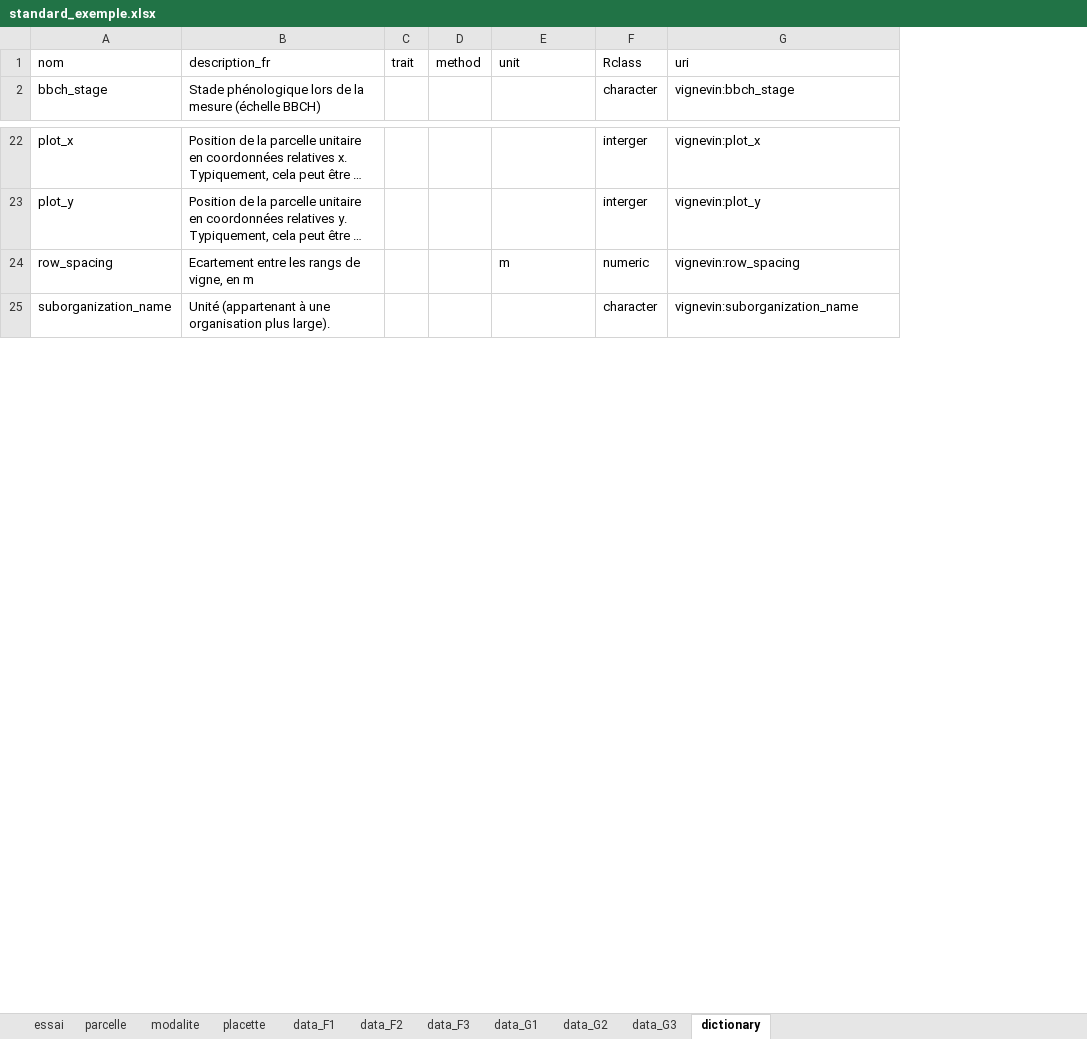
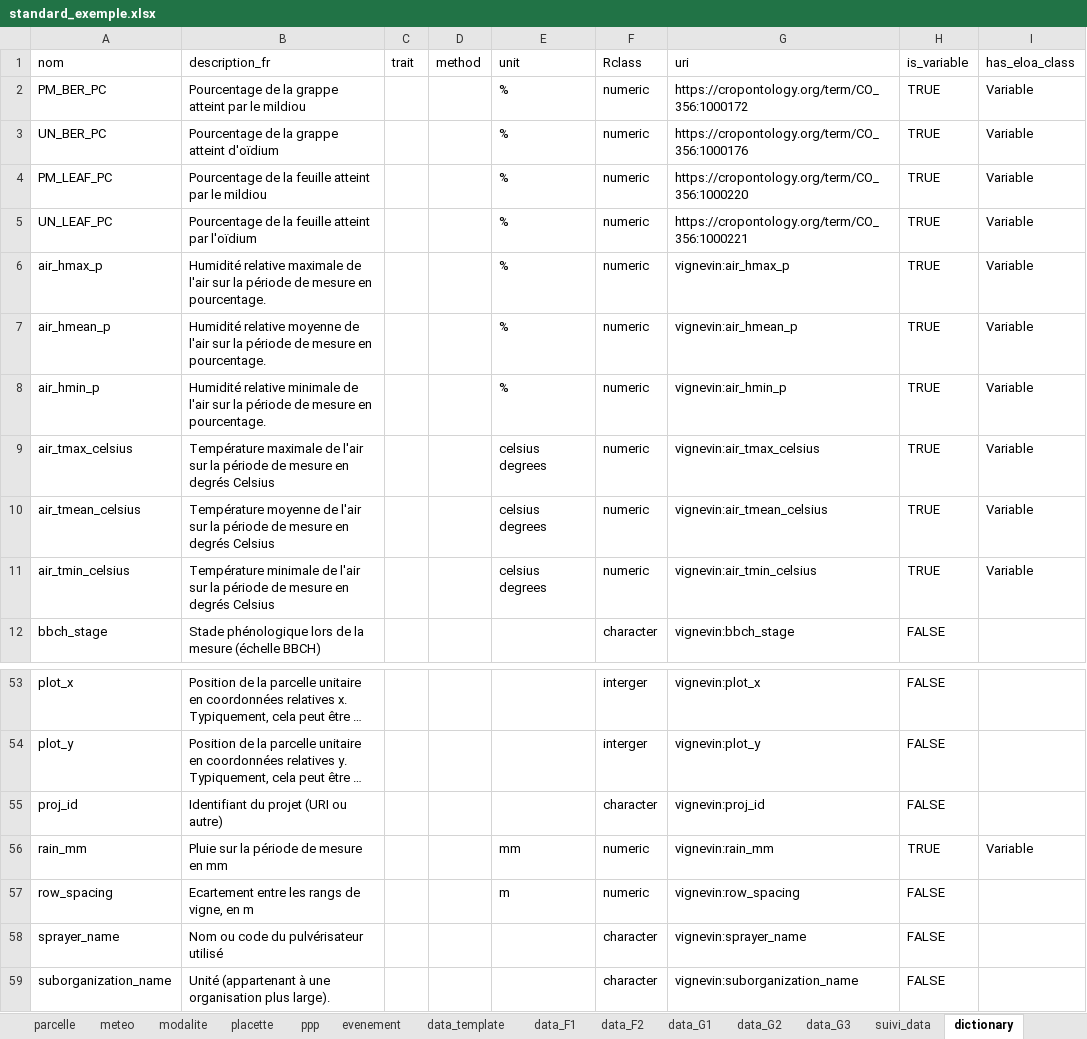
Before and after one commit to vignevin/startbox, an Excel workbook: inst/extdata/standard_exemple.xlsx, sheet dictionary, drawn as a sheet; only a part is shown, gaps mark what is left out; long unchanged cells end in …; values as stored, in another font and other column widths than the file's, no borders; table styles not drawn; the diff covers the shown part only; the diff names each change by its address in the sheet, - before the commit and + after, or states it on an @@ line.

Commit message:
update exemple and template excel

```diff
--- a/inst/extdata/standard_exemple.xlsx (sheet dictionary)
+++ b/inst/extdata/standard_exemple.xlsx (sheet dictionary)
-sheet tab: data_F3
+sheet tab: meteo
+sheet tab: ppp
+sheet tab: evenement
+sheet tab: data_template
+sheet tab: suivi_data
+column H (is_variable), row 12: FALSE; rows 53-54: FALSE | FALSE; row 57: FALSE; row 59: FALSE
+column I (has_eloa_class), empty
+row 2: PM_BER_PC | Pourcentage de la grappe atteint par le mildiou |  |  | % | numeric | https://cropontology.org/term/CO_356:1000172 | TRUE | Variable
+row 3: UN_BER_PC | Pourcentage de la grappe atteint d'oïdium |  |  | % | numeric | https://cropontology.org/term/CO_356:1000176 | TRUE | Variable
+row 4: PM_LEAF_PC | Pourcentage de la feuille atteint par le mildiou |  |  | % | numeric | https://cropontology.org/term/CO_356:1000220 | TRUE | Variable
+row 5: UN_LEAF_PC | Pourcentage de la feuille atteint par l'oïdium |  |  | % | numeric | https://cropontology.org/term/CO_356:1000221 | TRUE | Variable
+row 6: air_hmax_p | Humidité relative maximale de l'air sur la période de mesure en pourcentage. |  |  | % | numeric | vignevin:air_hmax_p | TRUE | Variable
+row 7: air_hmean_p | Humidité relative moyenne de l'air sur la période de mesure en pourcentage. |  |  | % | numeric | vignevin:air_hmean_p | TRUE | Variable
+row 8: air_hmin_p | Humidité relative minimale de l'air sur la période de mesure en pourcentage. |  |  | % | numeric | vignevin:air_hmin_p | TRUE | Variable
+row 9: air_tmax_celsius | Température maximale de l'air sur la période de mesure en degrés Celsius |  |  | celsius degrees | numeric | vignevin:air_tmax_celsius | TRUE | Variable
+row 10: air_tmean_celsius | Température moyenne de l'air sur la période de mesure en degrés Celsius |  |  | celsius degrees | numeric | vignevin:air_tmean_celsius | TRUE | Variable
+row 11: air_tmin_celsius | Température minimale de l'air sur la période de mesure en degrés Celsius |  |  | celsius degrees | numeric | vignevin:air_tmin_celsius | TRUE | Variable
+row 55: proj_id | Identifiant du projet (URI ou autre) |  |  |  | character | vignevin:proj_id | FALSE
+row 56: rain_mm | Pluie sur la période de mesure en mm |  |  | mm | numeric | vignevin:rain_mm | TRUE | Variable
+row 58: sprayer_name | Nom ou code du pulvérisateur utilisé |  |  |  | character | vignevin:sprayer_name | FALSE
```
Also changed, not shown: 21 added rows and 3 edited cells elsewhere in this sheet, sheet modalite, sheet expe, sheet parcelle, sheet placette, other sheet tabs, charts or pictures, inst/extdata/template.xlsx.
